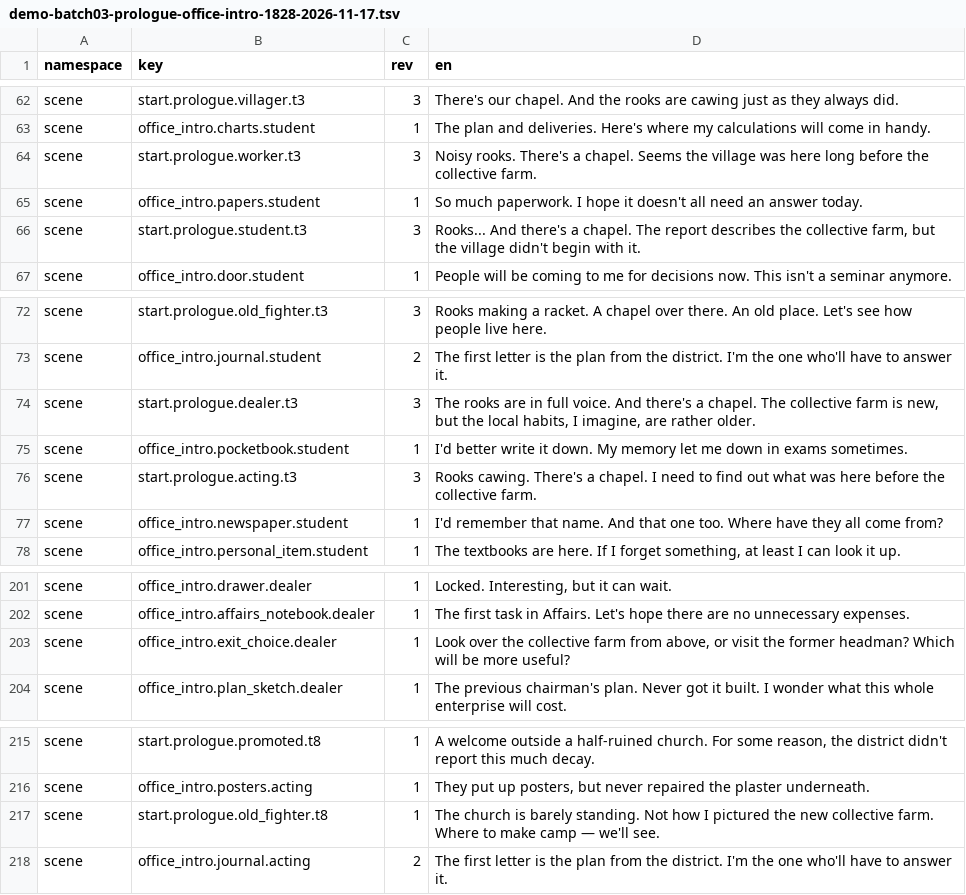
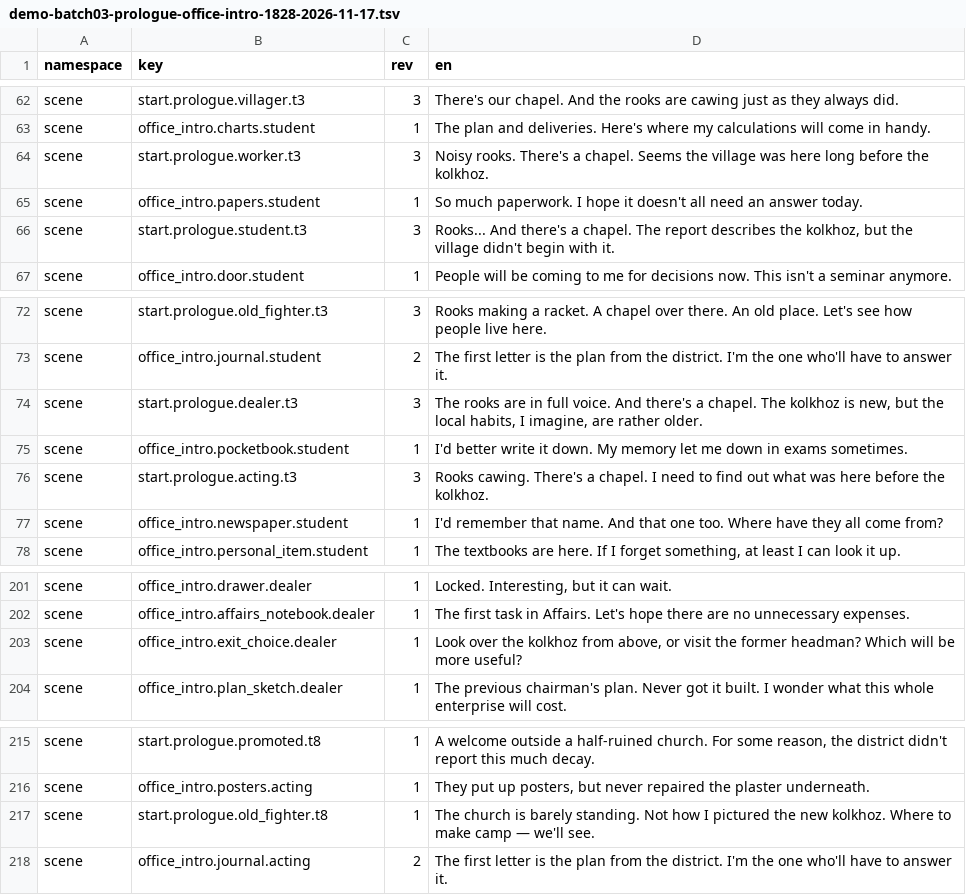
Before and after one commit to algb006/kolkhoz_rpg, a TSV file: manual/texts/en/demo-batch03-prologue-office-intro-1828-2026-11-17.tsv, drawn as a sheet; only a part is shown, gaps mark what is left out.

```diff
--- a/manual/texts/en/demo-batch03-prologue-office-intro-1828-2026-11-17.tsv
+++ b/manual/texts/en/demo-batch03-prologue-office-intro-1828-2026-11-17.tsv
@@ -63,5 +63,5 @@ scene	start.prologue.villager.t3	3	There's our chapel. And the rooks are cawing
 scene	office_intro.charts.student	1	The plan and deliveries. Here's where my calculations will come in handy.
-scene	start.prologue.worker.t3	3	Noisy rooks. There's a chapel. Seems the village was here long before the collective farm.
+scene	start.prologue.worker.t3	3	Noisy rooks. There's a chapel. Seems the village was here long before the kolkhoz.
 scene	office_intro.papers.student	1	So much paperwork. I hope it doesn't all need an answer today.
-scene	start.prologue.student.t3	3	Rooks... And there's a chapel. The report describes the collective farm, but the village didn't begin with it.
+scene	start.prologue.student.t3	3	Rooks... And there's a chapel. The report describes the kolkhoz, but the village didn't begin with it.
 scene	office_intro.door.student	1	People will be coming to me for decisions now. This isn't a seminar anymore.
@@ -73,5 +73,5 @@ scene	start.prologue.old_fighter.t3	3	Rooks making a racket. A chapel over there
 scene	office_intro.journal.student	2	The first letter is the plan from the district. I'm the one who'll have to answer it.
-scene	start.prologue.dealer.t3	3	The rooks are in full voice. And there's a chapel. The collective farm is new, but the local habits, I imagine, are rather older.
+scene	start.prologue.dealer.t3	3	The rooks are in full voice. And there's a chapel. The kolkhoz is new, but the local habits, I imagine, are rather older.
 scene	office_intro.pocketbook.student	1	I'd better write it down. My memory let me down in exams sometimes.
-scene	start.prologue.acting.t3	3	Rooks cawing. There's a chapel. I need to find out what was here before the collective farm.
+scene	start.prologue.acting.t3	3	Rooks cawing. There's a chapel. I need to find out what was here before the kolkhoz.
 scene	office_intro.newspaper.student	1	I'd remember that name. And that one too. Where have they all come from?
@@ -202,3 +202,3 @@ scene	office_intro.drawer.dealer	1	Locked. Interesting, but it can wait.
 scene	office_intro.affairs_notebook.dealer	1	The first task in Affairs. Let's hope there are no unnecessary expenses.
-scene	office_intro.exit_choice.dealer	1	Look over the collective farm from above, or visit the former headman? Which will be more useful?
+scene	office_intro.exit_choice.dealer	1	Look over the kolkhoz from above, or visit the former headman? Which will be more useful?
 scene	office_intro.plan_sketch.dealer	1	The previous chairman's plan. Never got it built. I wonder what this whole enterprise will cost.
@@ -216,3 +216,3 @@ scene	start.prologue.promoted.t8	1	A welcome outside a half-ruined church. For s
 scene	office_intro.posters.acting	1	They put up posters, but never repaired the plaster underneath.
-scene	start.prologue.old_fighter.t8	1	The church is barely standing. Not how I pictured the new collective farm. Where to make camp — we'll see.
+scene	start.prologue.old_fighter.t8	1	The church is barely standing. Not how I pictured the new kolkhoz. Where to make camp — we'll see.
 scene	office_intro.journal.acting	2	The first letter is the plan from the district. I'm the one who'll have to answer it.
```
Also changed, not shown: manual/texts/en/demo-batch04-office-1828-2026-11-17.tsv, manual/texts/en/demo-batch05-office-1828-2026-11-17.tsv, 12 other files.
